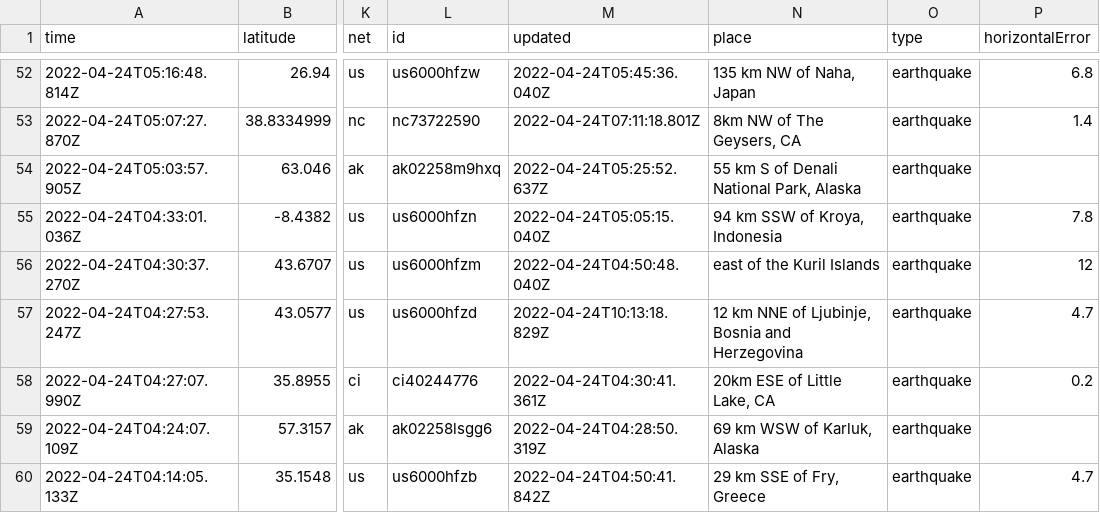
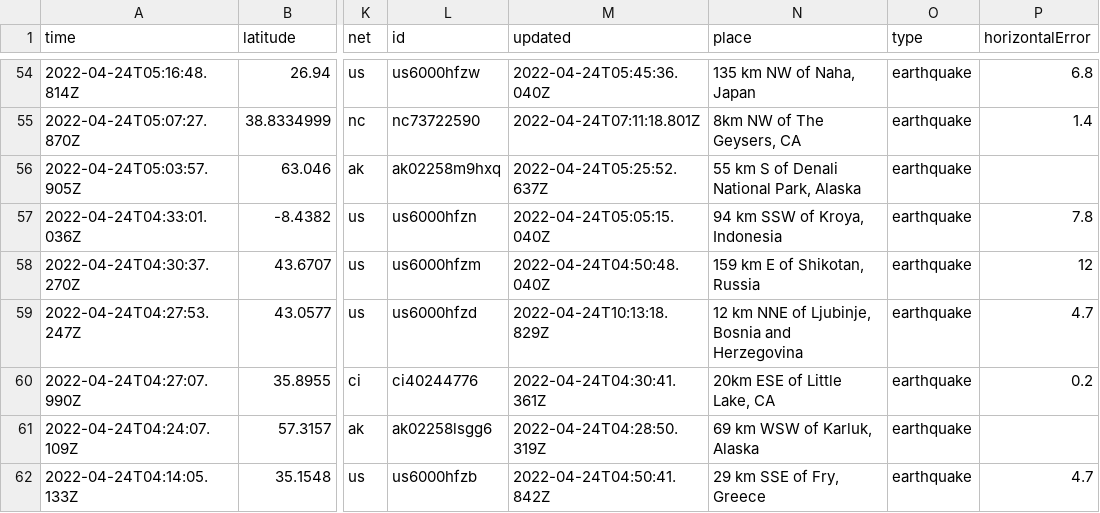
Before and after one commit to awallender/nicar22-github-actions, a CSV file: usgs_current.csv, drawn as a sheet; only a part is shown, gaps mark what is left out; addresses are those after the commit; the diff covers the shown part only; the diff names each change by its address in the sheet, - before the commit and + after, or states it on an @@ line.

```diff
--- a/usgs_current.csv
+++ b/usgs_current.csv
-N58 (place): east of the Kuril Islands
+N58 (place): 159 km E of Shikotan, Russia
```
Also changed, not shown: 2 added rows, 5 removed rows and 8 edited cells elsewhere in this file, 1 other file.
